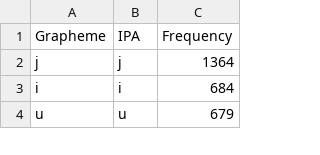
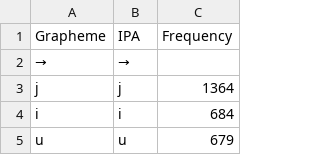
Before and after one commit to yinyunxue/schuesslerhanchinese, a TSV file: etc/orthography/MiddleChinese.tsv, drawn as a sheet; only a part is shown.

```diff
--- a/etc/orthography/MiddleChinese.tsv
+++ b/etc/orthography/MiddleChinese.tsv
@@ -1,2 +1,3 @@
 Grapheme	IPA	Frequency
+→	→	
 j	j	1364
```
Also changed, not shown: etc/orthography/LateHanChinese.tsv, etc/orthography/OldChinese.tsv.
